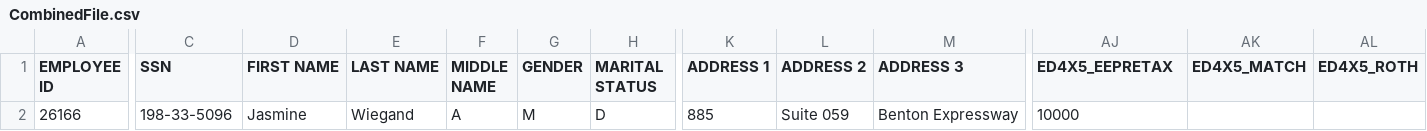
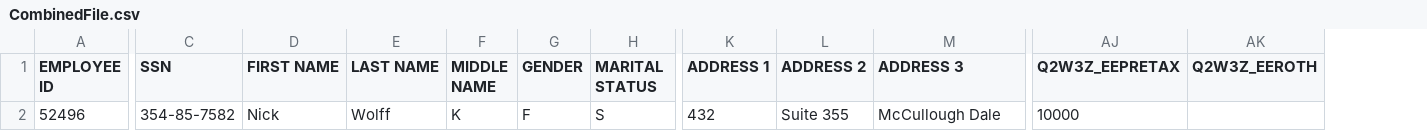
Before and after one commit to Partha-007/congruent-core-api-uat-automation, a CSV file: Transfers/Templates/CombinedFile.csv, drawn as a sheet; only a part is shown, gaps mark what is left out; removed rows and columns are numbered as before the commit, all else as after; the diff covers the shown part only; the diff names each change by its address in the sheet, - before the commit and + after, or states it on an @@ line.

Commit message:
Transfer transaction completed

```diff
--- a/Transfers/Templates/CombinedFile.csv
+++ b/Transfers/Templates/CombinedFile.csv
-column AK (ED4X5_MATCH), empty
-column AL (ED4X5_ROTH), empty
+column AK (Q2W3Z_EEROTH), empty
-AJ1: ED4X5_EEPRETAX
+AJ1: Q2W3Z_EEPRETAX
-A2 (EMPLOYEE ID): 26166
+A2 (EMPLOYEE ID): 52496
-C2 (SSN): 198-33-5096
+C2 (SSN): 354-85-7582
-D2 (FIRST NAME): Jasmine
+D2 (FIRST NAME): Nick
-E2 (LAST NAME): Wiegand
+E2 (LAST NAME): Wolff
-F2 (MIDDLE NAME): A
+F2 (MIDDLE NAME): K
-G2 (GENDER): M
+G2 (GENDER): F
-H2 (MARITAL STATUS): D
+H2 (MARITAL STATUS): S
-K2 (ADDRESS 1): 885
+K2 (ADDRESS 1): 432
-L2 (ADDRESS 2): Suite 059
+L2 (ADDRESS 2): Suite 355
-M2 (ADDRESS 3): Benton Expressway
+M2 (ADDRESS 3): McCullough Dale
```
Also changed, not shown: 2 edited cells elsewhere in this file, Loan/Templates/CombinedFile.csv, 8 other files.
